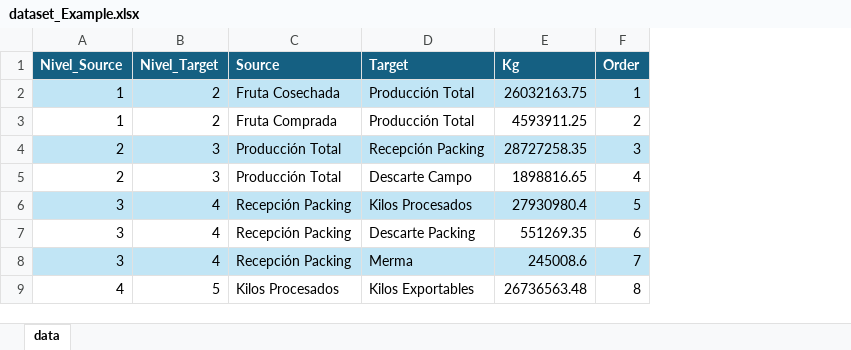
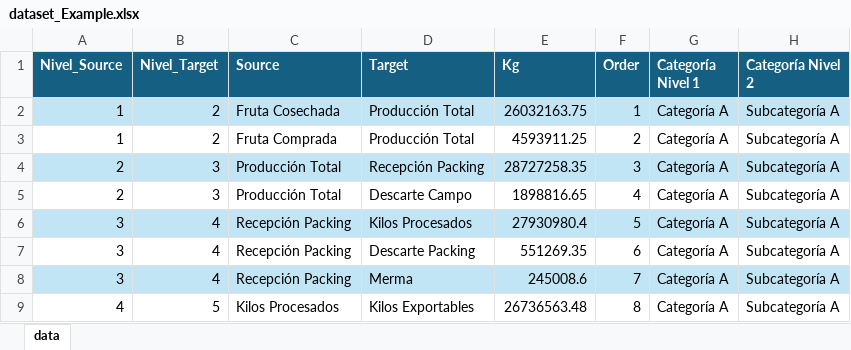
Before and after one commit to manuelvasquezab/sankey-diagram, an Excel workbook: dataset_Example.xlsx, sheet data, drawn as a sheet; only a part is shown; values as stored, in another font and other column widths than the file's, no borders; the diff covers the shown part only; the diff names each change by its address in the sheet, - before the commit and + after, or states it on an @@ line.

Commit message:
fix: added internal data aggregation to handle slicer granularity. chore: updated example dataset with category columns

```diff
--- a/dataset_Example.xlsx (sheet data)
+++ b/dataset_Example.xlsx (sheet data)
+column G (Categoría Nivel 1), rows 2-9: all Categoría A
+column H (Categoría Nivel 2), rows 2-9: all Subcategoría A
```
Also changed, not shown: 33 added rows elsewhere in this sheet, 8 other files.
